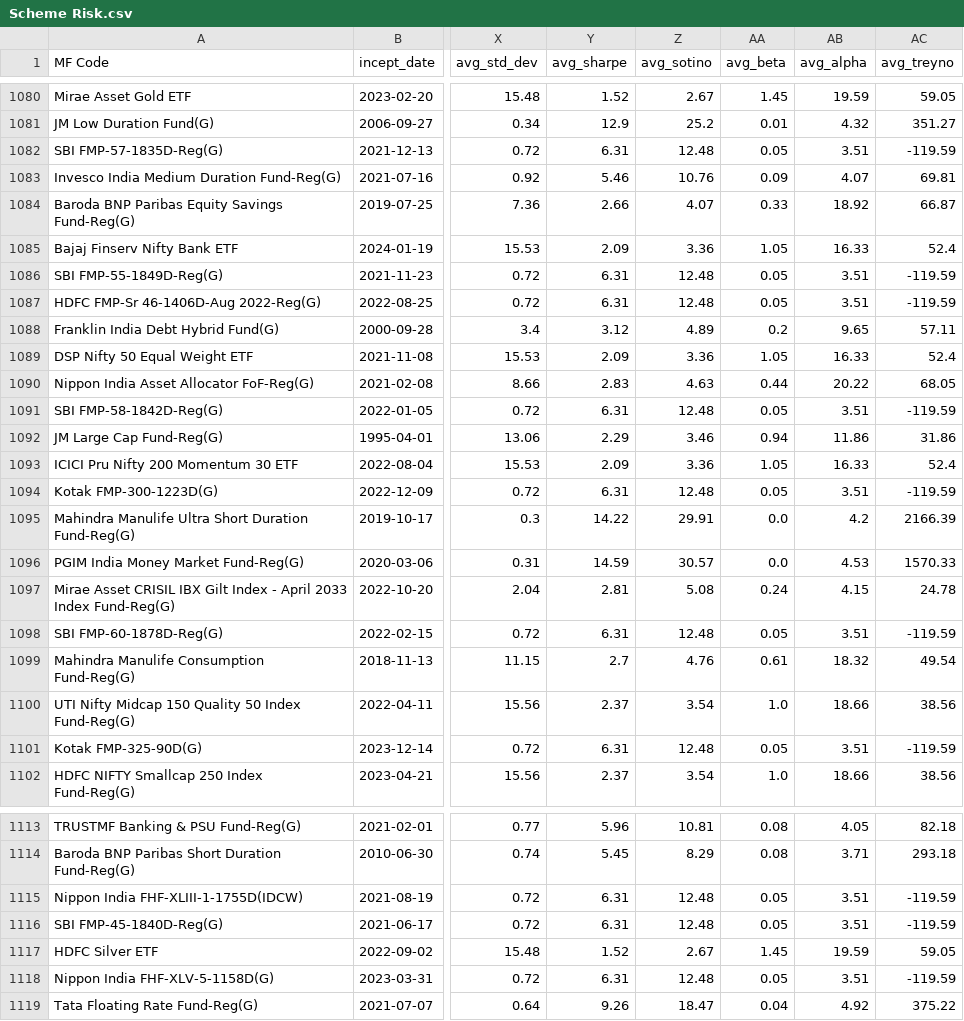
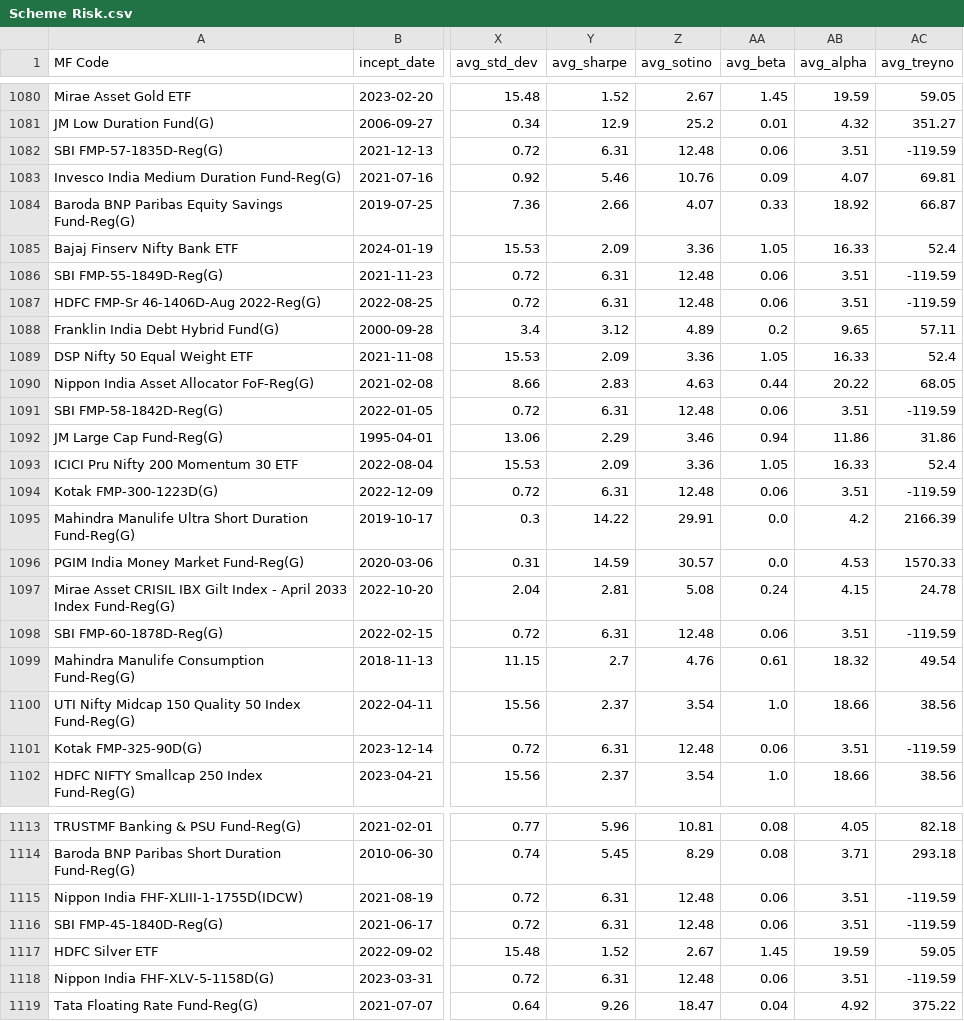
Before and after one commit to nikunjbaheti/MF_Holdinfs-gs, a CSV file: Scheme Risk.csv, drawn as a sheet; only a part is shown, gaps mark what is left out; the diff covers the shown part only; the diff names each change by its address in the sheet, - before the commit and + after, or states it on an @@ line.

```diff
--- a/Scheme Risk.csv
+++ b/Scheme Risk.csv
-AA1082 (avg_beta): 0.05
+AA1082 (avg_beta): 0.06
-AA1086:AA1087 (avg_beta): 0.05
+AA1086:AA1087 (avg_beta): 0.06
-AA1091 (avg_beta): 0.05
+AA1091 (avg_beta): 0.06
-AA1094 (avg_beta): 0.05
+AA1094 (avg_beta): 0.06
-AA1098 (avg_beta): 0.05
+AA1098 (avg_beta): 0.06
-AA1101 (avg_beta): 0.05
+AA1101 (avg_beta): 0.06
-AA1115:AA1116 (avg_beta): 0.05
+AA1115:AA1116 (avg_beta): 0.06
-AA1118 (avg_beta): 0.05
+AA1118 (avg_beta): 0.06
```
Also changed, not shown: 95 edited cells elsewhere in this file, Index Latest.csv, Returns Data.csv, 1 other file.
